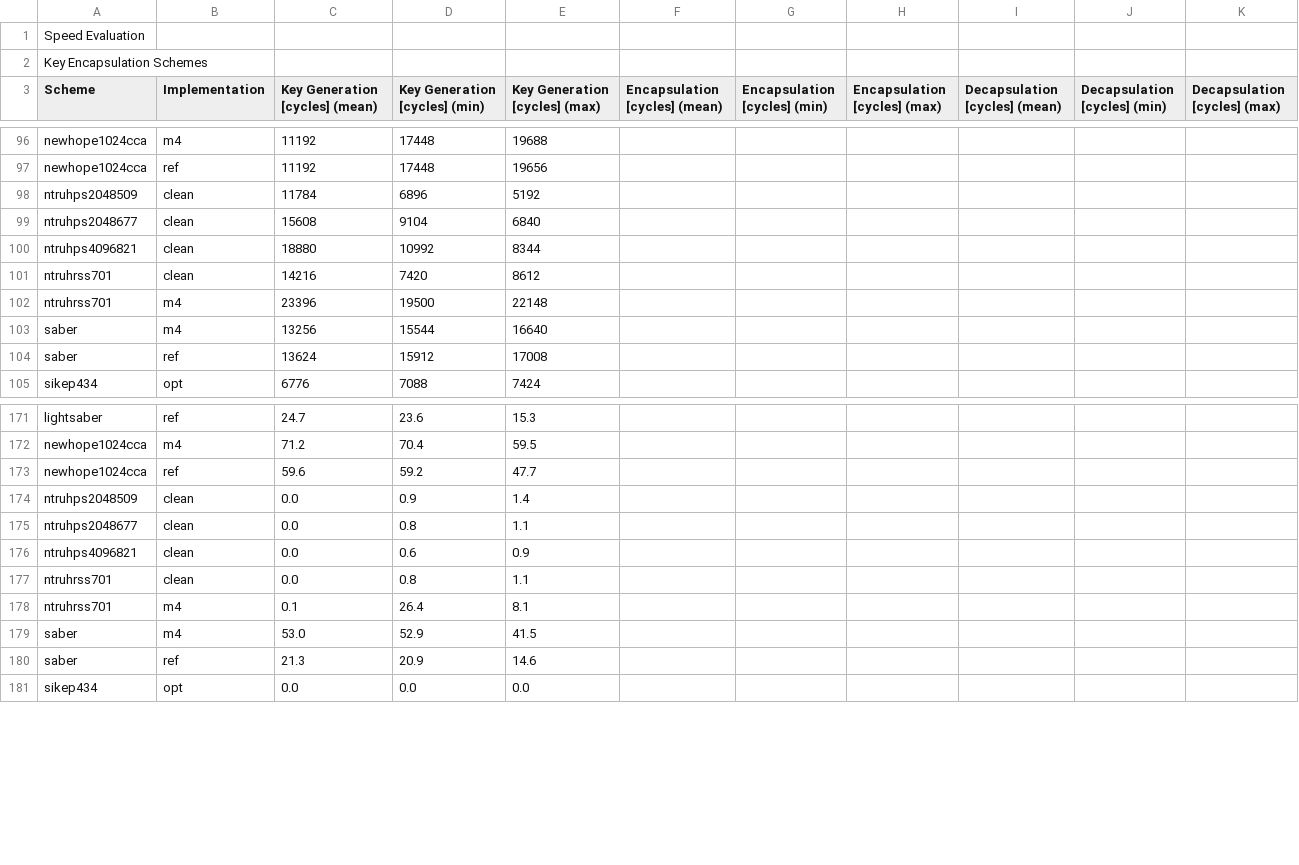
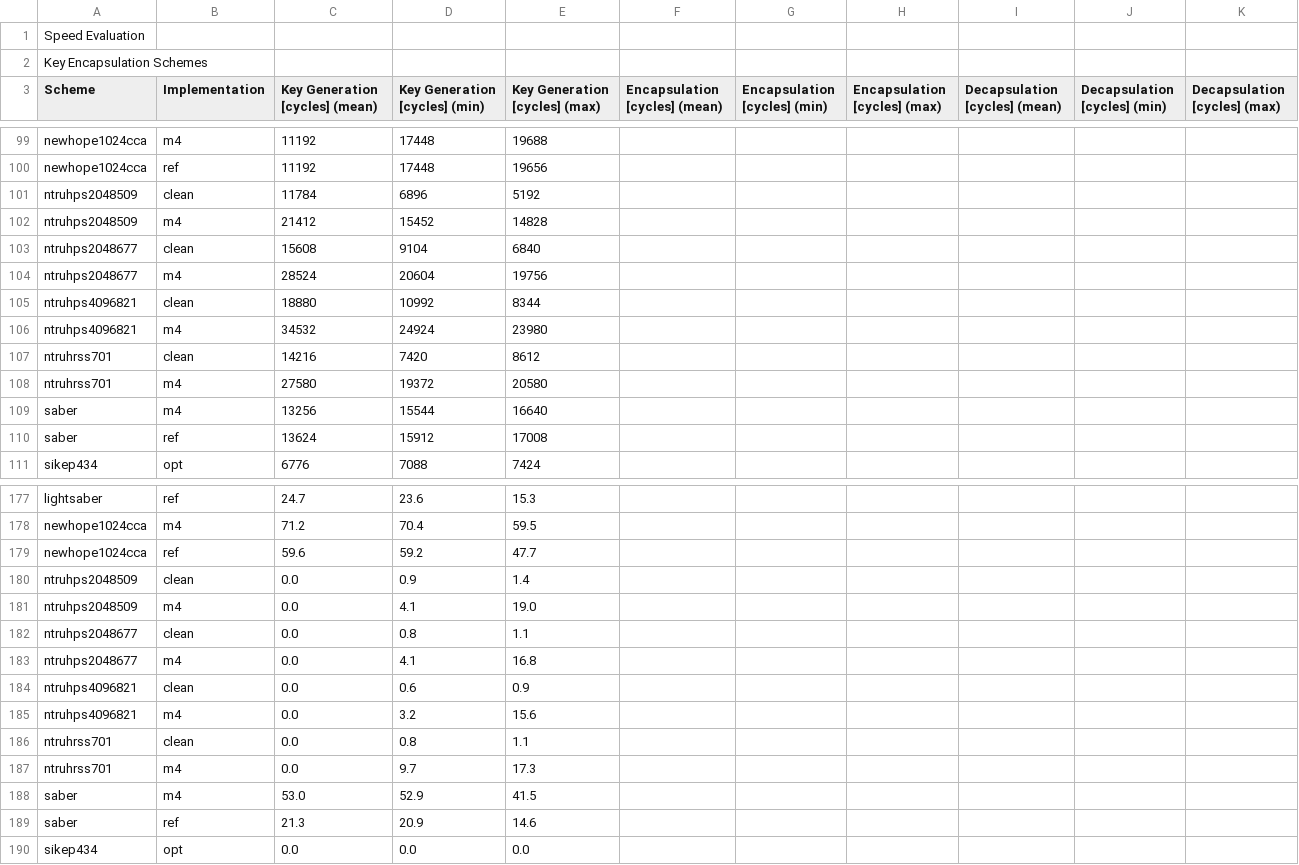
Before and after one commit to mupq/pqm4, a CSV file: benchmarks.csv, drawn as a sheet; only a part is shown, gaps mark what is left out; the diff covers the shown part only.

```diff
--- a/benchmarks.csv
+++ b/benchmarks.csv
@@ -98,6 +101,9 @@ newhope1024cca,ref,11192,17448,19656,,,,,,
 ntruhps2048509,clean,11784,6896,5192,,,,,,
+ntruhps2048509,m4,21412,15452,14828,,,,,,
 ntruhps2048677,clean,15608,9104,6840,,,,,,
+ntruhps2048677,m4,28524,20604,19756,,,,,,
 ntruhps4096821,clean,18880,10992,8344,,,,,,
+ntruhps4096821,m4,34532,24924,23980,,,,,,
 ntruhrss701,clean,14216,7420,8612,,,,,,
-ntruhrss701,m4,23396,19500,22148,,,,,,
+ntruhrss701,m4,27580,19372,20580,,,,,,
 saber,m4,13256,15544,16640,,,,,,
@@ -174,6 +180,9 @@ newhope1024cca,ref,59.6,59.2,47.7,,,,,,
 ntruhps2048509,clean,0.0,0.9,1.4,,,,,,
+ntruhps2048509,m4,0.0,4.1,19.0,,,,,,
 ntruhps2048677,clean,0.0,0.8,1.1,,,,,,
+ntruhps2048677,m4,0.0,4.1,16.8,,,,,,
 ntruhps4096821,clean,0.0,0.6,0.9,,,,,,
+ntruhps4096821,m4,0.0,3.2,15.6,,,,,,
 ntruhrss701,clean,0.0,0.8,1.1,,,,,,
-ntruhrss701,m4,0.1,26.4,8.1,,,,,,
+ntruhrss701,m4,0.0,9.7,17.3,,,,,,
 saber,m4,53.0,52.9,41.5,,,,,,
```
Also changed, not shown: 7 added rows, 1 removed row and 2 edited cells elsewhere in this file, 58 other files.
